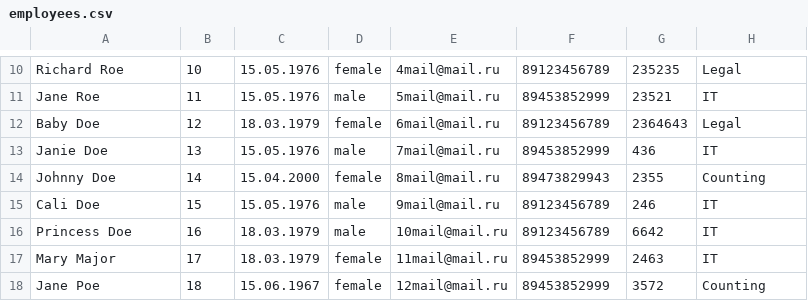
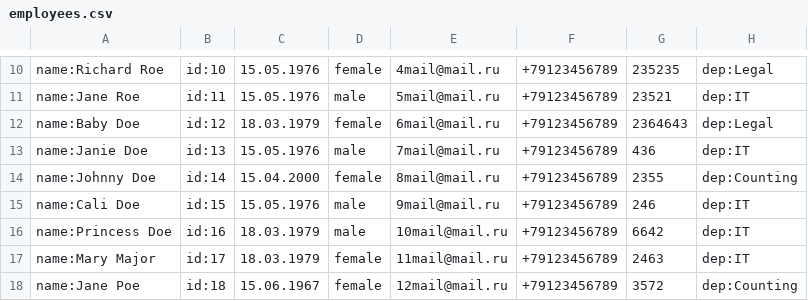
Before and after one commit to dagov42/studyProject, a CSV file: src/main/resources/employees.csv, drawn as a sheet; only a part is shown, gaps mark what is left out; the diff covers the shown part only; the diff names each change by its address in the sheet, - before the commit and + after, or states it on an @@ line.

```diff
--- a/src/main/resources/employees.csv
+++ b/src/main/resources/employees.csv
-A10: Richard Roe
+A10: name:Richard Roe
-B10: 10
+B10: id:10
-F10: 89123456789
+F10: +79123456789
-H10: Legal
+H10: dep:Legal
-A11: Jane Roe
+A11: name:Jane Roe
-B11: 11
+B11: id:11
-F11: 89453852999
+F11: +79123456789
-H11: IT
+H11: dep:IT
-A12: Baby Doe
+A12: name:Baby Doe
-B12: 12
+B12: id:12
-F12: 89123456789
+F12: +79123456789
-H12: Legal
+H12: dep:Legal
-A13: Janie Doe
+A13: name:Janie Doe
-B13: 13
+B13: id:13
-F13: 89453852999
+F13: +79123456789
-H13: IT
+H13: dep:IT
-A14: Johnny Doe
+A14: name:Johnny Doe
-B14: 14
+B14: id:14
-F14: 89473829943
+F14: +79123456789
-H14: Counting
+H14: dep:Counting
-A15: Cali Doe
+A15: name:Cali Doe
-B15: 15
+B15: id:15
-F15:F16: 89123456789
+F15:F16: +79123456789
-H15:H17: IT
+H15:H17: dep:IT
-A16: Princess Doe
+A16: name:Princess Doe
-B16: 16
+B16: id:16
-A17: Mary Major
+A17: name:Mary Major
-B17: 17
+B17: id:17
-F17:F18: 89453852999
+F17:F18: +79123456789
-A18: Jane Poe
+A18: name:Jane Poe
-B18: 18
+B18: id:18
-H18: Counting
+H18: dep:Counting
```
Also changed, not shown: 64 edited cells elsewhere in this file, src/main/resources/moveEmployees.csv, 7 other files.
